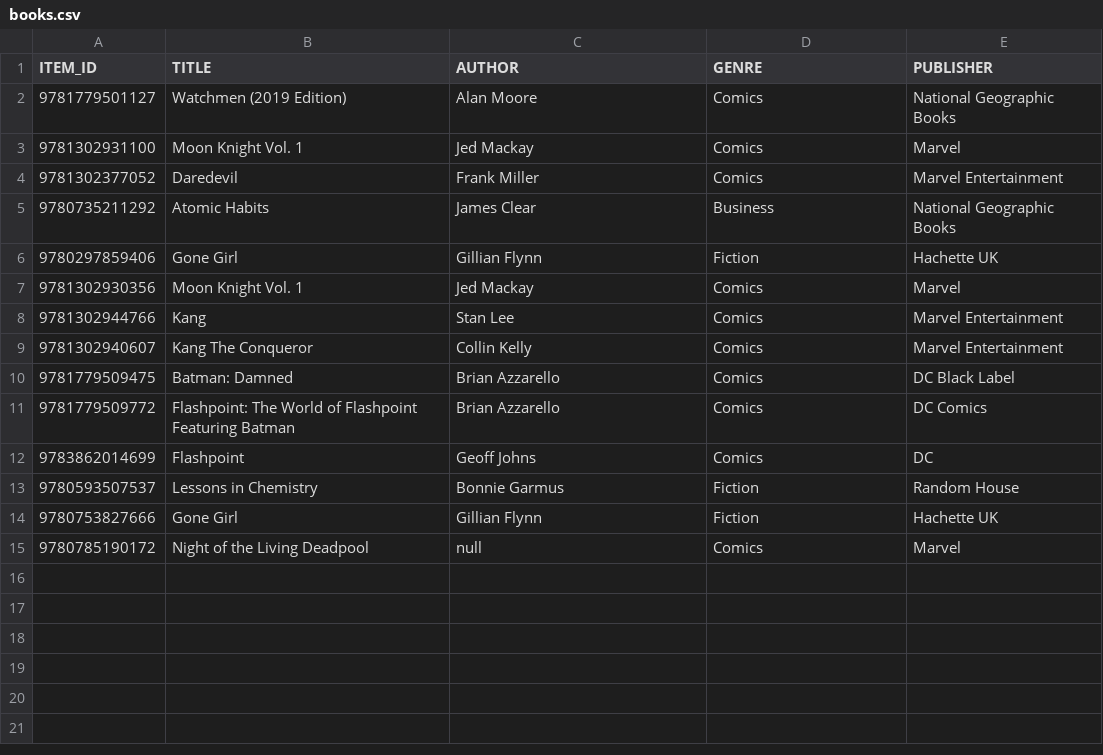
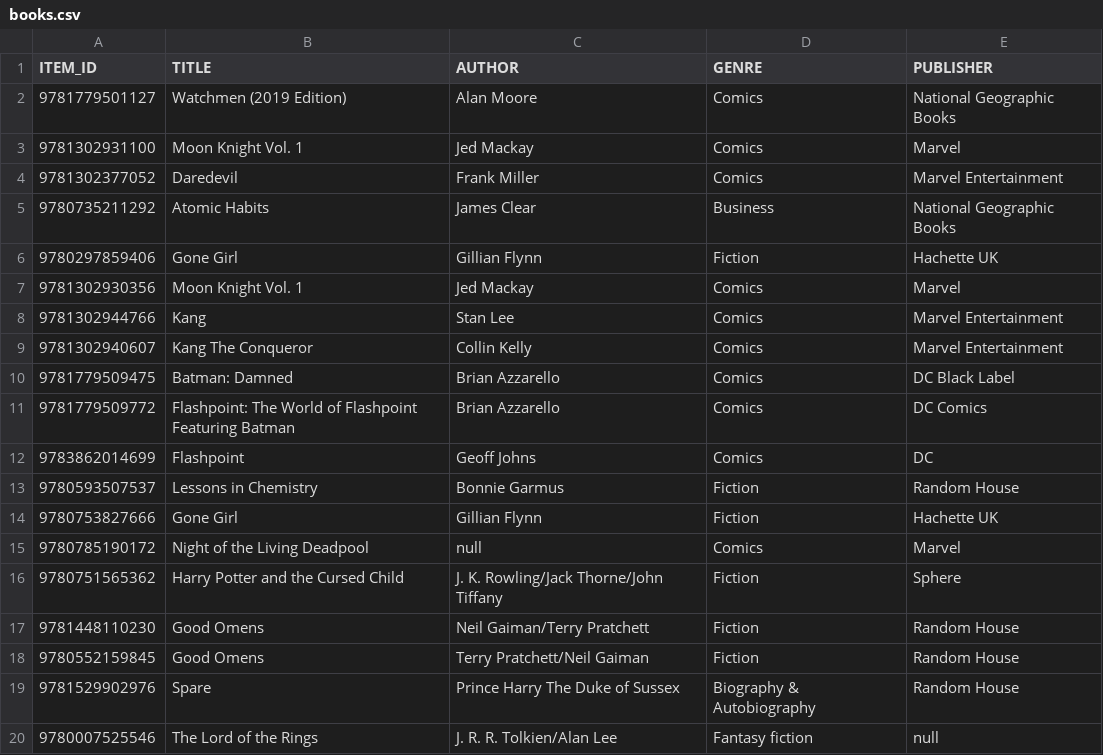
Before and after one commit to laurenmaylittle-cs/book-recommendations, a CSV file: books.csv, drawn as a sheet.

```diff
--- a/books.csv
+++ b/books.csv
@@ -15 +15,6 @@ ITEM_ID,TITLE,AUTHOR,GENRE,PUBLISHER
 9780785190172,Night of the Living Deadpool,null,Comics ,Marvel
+9780751565362,Harry Potter and the Cursed Child,J. K. Rowling/Jack Thorne/John Tiffany,Fiction,Sphere
+9781448110230,Good Omens,Neil Gaiman/Terry Pratchett,Fiction,Random House
+9780552159845,Good Omens,Terry Pratchett/Neil Gaiman,Fiction,Random House
+9781529902976,Spare,Prince Harry The Duke of Sussex,Biography & Autobiography,Random House
+9780007525546,The Lord of the Rings,J. R. R. Tolkien/Alan Lee,Fantasy fiction,null
```
Also changed, not shown: interactions.csv, 1 other file.
